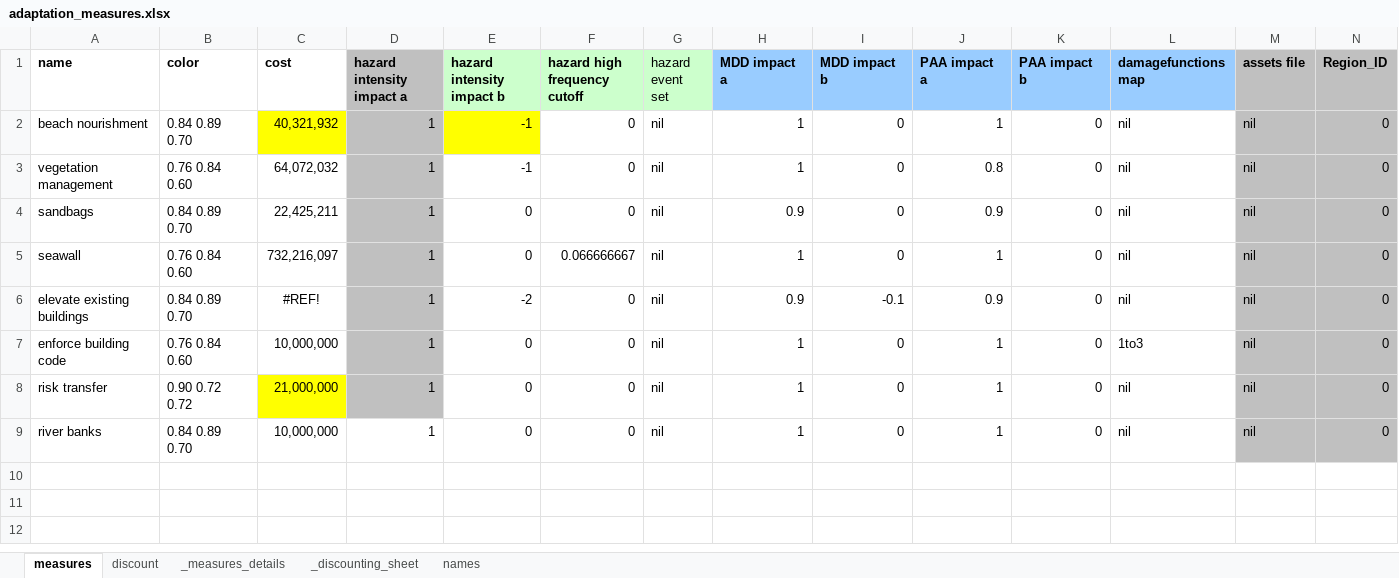
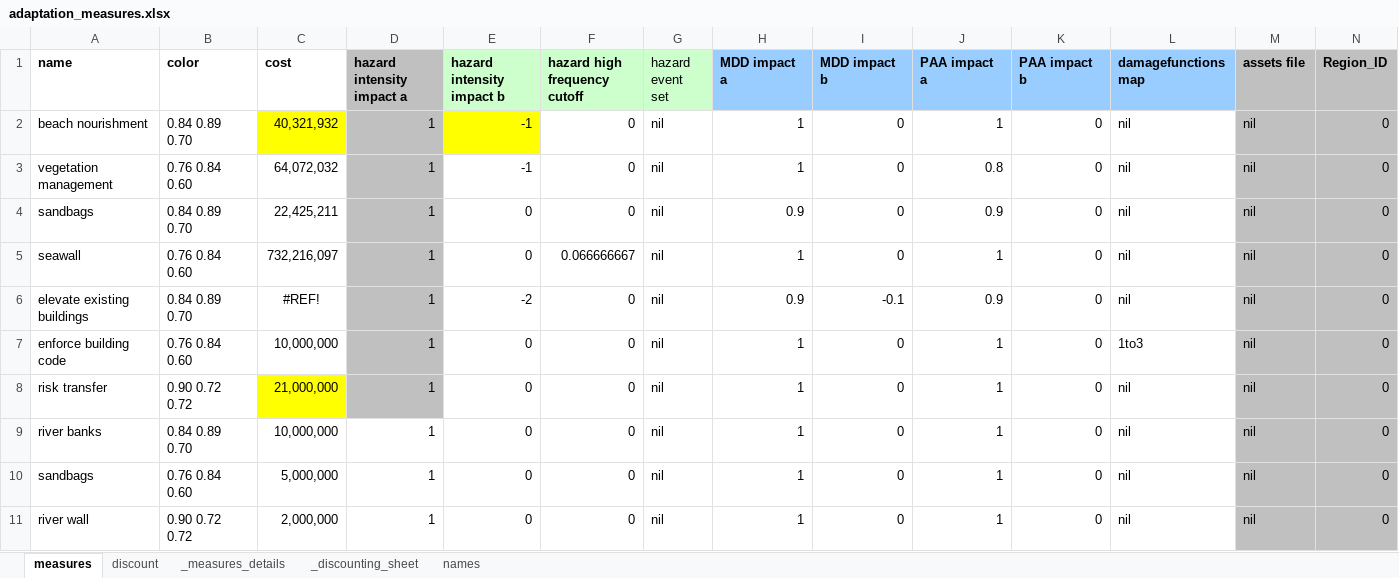
Before and after one commit to gkalomalos/ERA_projects_SWORD, an Excel workbook: requirements/adaptation_measures.xlsx, sheet measures, drawn as a sheet; only a part is shown; values as stored, in another font and other column widths than the file's, no borders; rows hold the shown columns only; the diff names each change by its address in the sheet, - before the commit and + after, or states it on an @@ line.

Commit message:
fix/Add conditional rendering for measure not found message

```diff
--- a/requirements/adaptation_measures.xlsx (sheet measures)
+++ b/requirements/adaptation_measures.xlsx (sheet measures)
+row 10: sandbags | 0.76 0.84 0.60 | 5,000,000 | 1 | 0 | 0 | nil | 1 | 0 | 1 | 0 | nil | nil | 0
+row 11: river wall | 0.90 0.72 0.72 | 2,000,000 | 1 | 0 | 0 | nil | 1 | 0 | 1 | 0 | nil | nil | 0
```
Also changed, not shown: 1 other file.
